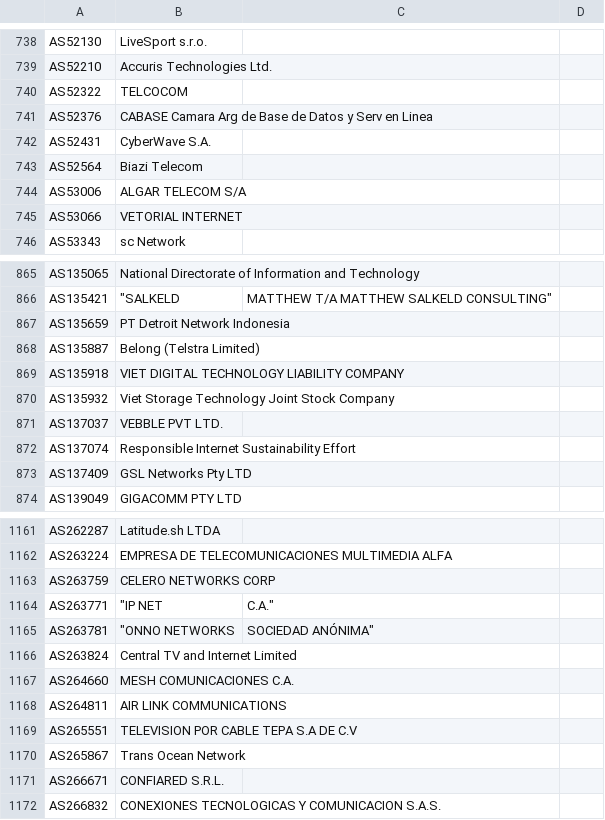
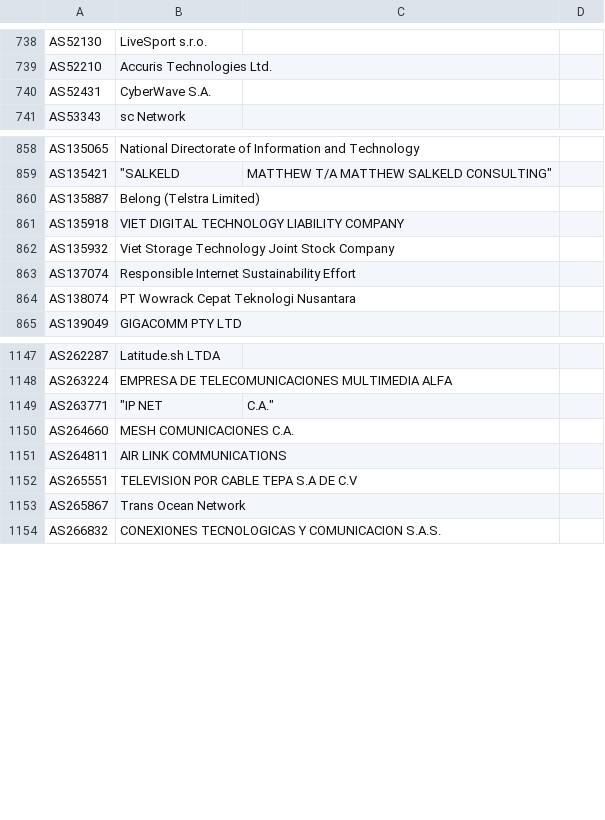
Before and after one commit to Alice39s/BGP.Tools-OpenDB, a CSV file: tags/rpkirov/tags-rpkirov.csv, drawn as a sheet; only a part is shown, gaps mark what is left out; the diff covers the shown part only.

```diff
--- a/tags/rpkirov/tags-rpkirov.csv
+++ b/tags/rpkirov/tags-rpkirov.csv
@@ -739,8 +739,3 @@ AS52130,LiveSport s.r.o.
 AS52210,Accuris Technologies Ltd.
-AS52322,TELCOCOM
-AS52376,CABASE Camara Arg de Base de Datos y Serv en Linea
 AS52431,CyberWave S.A.
-AS52564,Biazi Telecom
-AS53006,ALGAR TELECOM S/A
-AS53066,VETORIAL INTERNET
 AS53343,sc Network
@@ -866,3 +859,2 @@ AS135065,National Directorate of Information and Technology
 AS135421,"""SALKELD", MATTHEW T/A MATTHEW SALKELD CONSULTING"
-AS135659,PT Detroit Network Indonesia
 AS135887,Belong (Telstra Limited)
@@ -870,5 +862,4 @@ AS135918,VIET DIGITAL TECHNOLOGY LIABILITY COMPANY
 AS135932,Viet Storage Technology Joint Stock Company
-AS137037,VEBBLE PVT LTD.
 AS137074,Responsible Internet Sustainability Effort
-AS137409,GSL Networks Pty LTD
+AS138074,PT Wowrack Cepat Teknologi Nusantara
 AS139049,GIGACOMM PTY LTD
@@ -1162,6 +1148,3 @@ AS262287,Latitude.sh LTDA
 AS263224,EMPRESA DE TELECOMUNICACIONES MULTIMEDIA ALFA
-AS263759,CELERO NETWORKS CORP
 AS263771,"""IP NET", C.A."
-AS263781,"""ONNO NETWORKS", SOCIEDAD ANÓNIMA"
-AS263824,Central TV and Internet Limited
 AS264660,MESH COMUNICACIONES C.A.
@@ -1170,3 +1153,2 @@ AS265551,TELEVISION POR CABLE TEPA S.A DE C.V
 AS265867,Trans Ocean Network
-AS266671,CONFIARED S.R.L.
 AS266832,CONEXIONES TECNOLOGICAS Y COMUNICACION S.A.S.
```
Also changed, not shown: 18 added rows and 25 removed rows elsewhere in this file, tags/a10k/tags-a10k.csv, tags/anycast/tags-anycast.csv, 32 other files.
